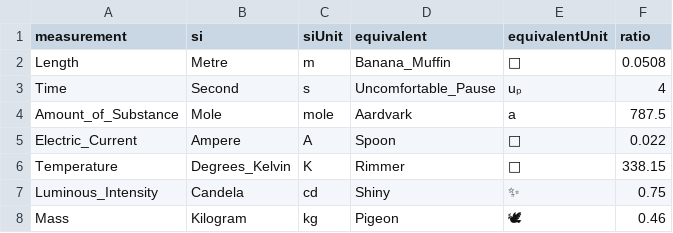
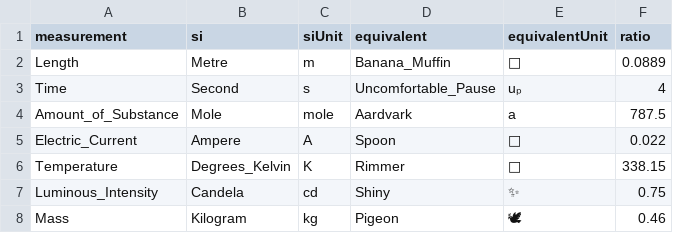
Before and after one commit to Pr0x1mas/not-si-units, a CSV file: unitGen/base.csv, drawn as a sheet.

```diff
--- a/unitGen/base.csv
+++ b/unitGen/base.csv
@@ -1,3 +1,3 @@
 measurement,si,siUnit,equivalent,equivalentUnit,ratio
-Length,Metre,m,Banana_Muffin,🧁,0.0508
+Length,Metre,m,Banana_Muffin,🧁,0.0889
 Time,Second,s,Uncomfortable_Pause,uₚ,4
```
Also changed, not shown: 12 other files.
